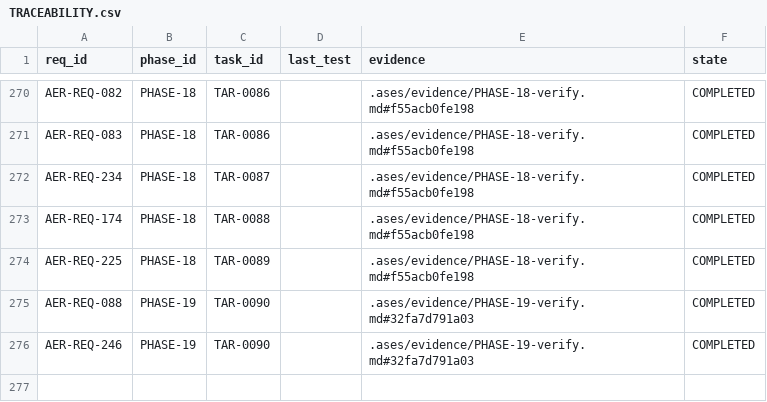
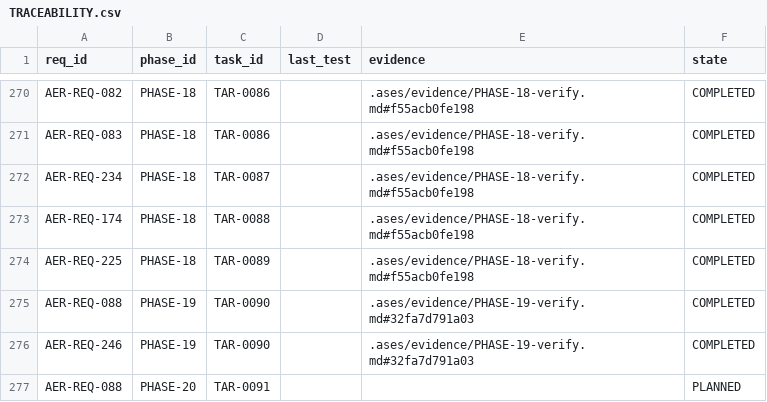
Before and after one commit to eureka42-ai/ases-cli, a CSV file: .ases/TRACEABILITY.csv, drawn as a sheet; only a part is shown, gaps mark what is left out; the diff names each change by its address in the sheet, - before the commit and + after, or states it on an @@ line.

```diff
--- a/.ases/TRACEABILITY.csv
+++ b/.ases/TRACEABILITY.csv
+row 277: AER-REQ-088 | PHASE-20 | TAR-0091 |  |  | PLANNED
```
Also changed, not shown: 17 other files.
